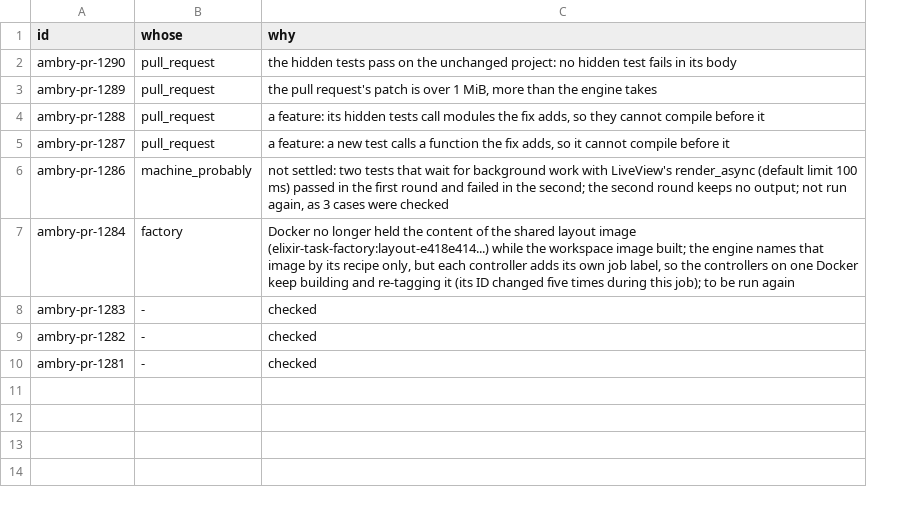
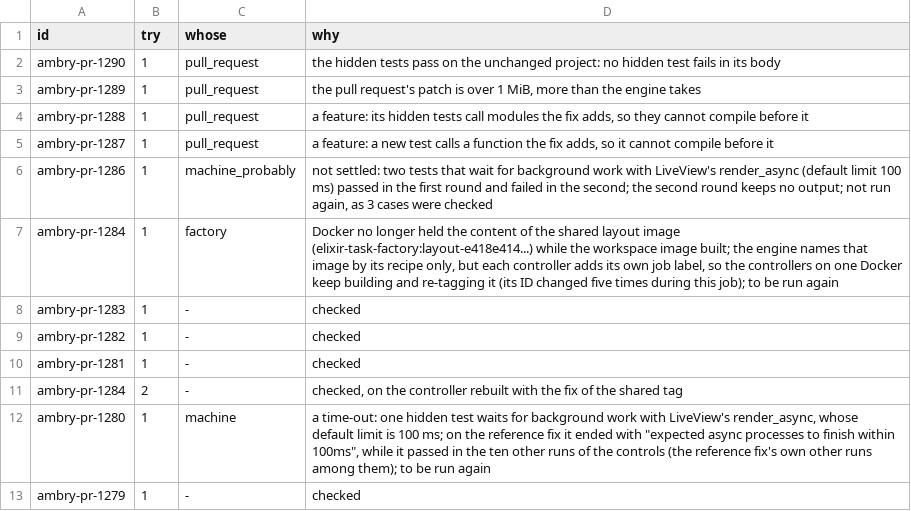
Before and after one commit to Cinderella-Man/elixir-agents-on-mining-rigs, a TSV file: docs/data/2026-11-12_cases_ambry_app_ambry/whose.tsv, drawn as a sheet; the diff names each change by its address in the sheet, - before the commit and + after, or states it on an @@ line.

```diff
--- a/docs/data/2026-11-12_cases_ambry_app_ambry/whose.tsv
+++ b/docs/data/2026-11-12_cases_ambry_app_ambry/whose.tsv
+column B (try), rows 2-10: all 1
+row 11: ambry-pr-1284 | 2 | - | checked, on the controller rebuilt with the fix of the shared tag
+row 12: ambry-pr-1280 | 1 | machine | a time-out: one hidden test waits for background work with LiveView's render_async, whose default limit is 100 ms; on the reference fix it ended with "expected async processes to finish within 100ms", while it passed in the ten other runs of the controls (the reference fix's own other runs among them); to be run again
+row 13: ambry-pr-1279 | 1 | - | checked
```
Also changed, not shown: docs/data/2026-11-12_cases_ambry_app_ambry/cases_ambry.tsv, docs/data/2026-11-12_cases_ambry_app_ambry/counts.tsv, 3 other files.
